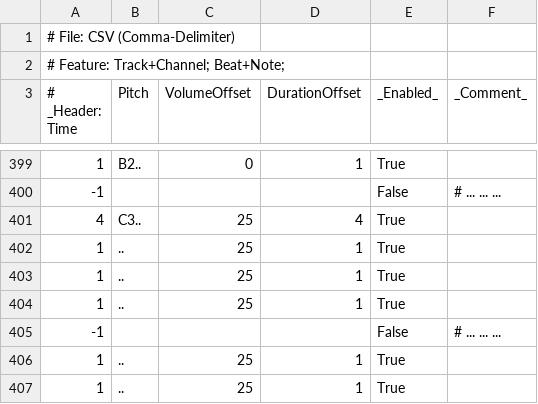
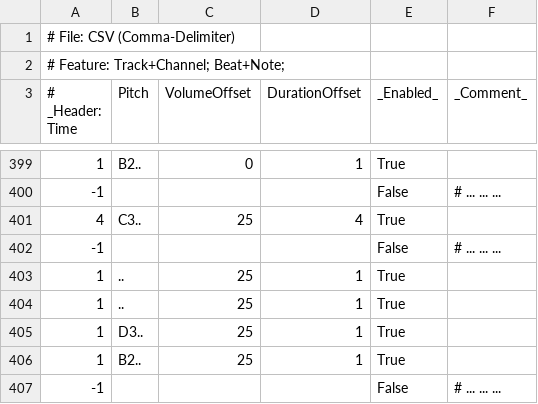
Before and after one commit to Mcc-Mak/python-music-studio-app, a CSV file: MelodySheet/高唱入雲.csv, drawn as a sheet; only a part is shown, gaps mark what is left out; the shorter side is filled out with more unchanged rows.

```diff
--- a/MelodySheet/高唱入雲.csv
+++ b/MelodySheet/高唱入雲.csv
@@ -401,5 +401,2 @@
 4,C3..,25,4,True,
-1,..,25,1,True,
-1,..,25,1,True,
-1,..,25,1,True,
 -1,,,,False,# ... ... ...
```
Also changed, not shown: 1 other file.
